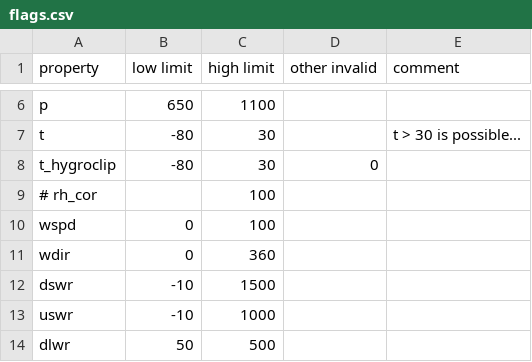
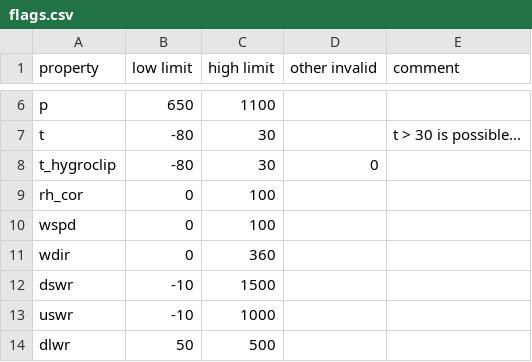
Before and after one commit to GEUS-Glaciology-and-Climate/pypromice, a CSV file: flags.csv, drawn as a sheet; only a part is shown, gaps mark what is left out.

```diff
--- a/flags.csv
+++ b/flags.csv
@@ -8,3 +8,3 @@ t,-80,30,,t > 30 is possible...
 t_hygroclip,-80,30,0,
-# rh_cor,,100,,
+rh_cor,0,100,,
 wspd,0,100,,
```
Also changed, not shown: 1 other file.
